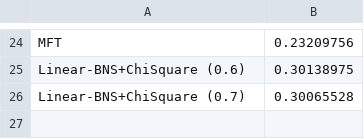
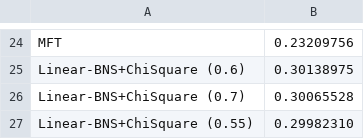
Before and after one commit to wasimbhalli/DSL-BiomedicalQueryExpansion, a CSV file: resources/DocResult/Allresults.csv, drawn as a sheet; only a part is shown, gaps mark what is left out; the diff names each change by its address in the sheet, - before the commit and + after, or states it on an @@ line.

```diff
--- a/resources/DocResult/Allresults.csv
+++ b/resources/DocResult/Allresults.csv
+row 27: Linear-BNS+ChiSquare (0.55) | 0.29982310
```
Also changed, not shown: 2 other files.
